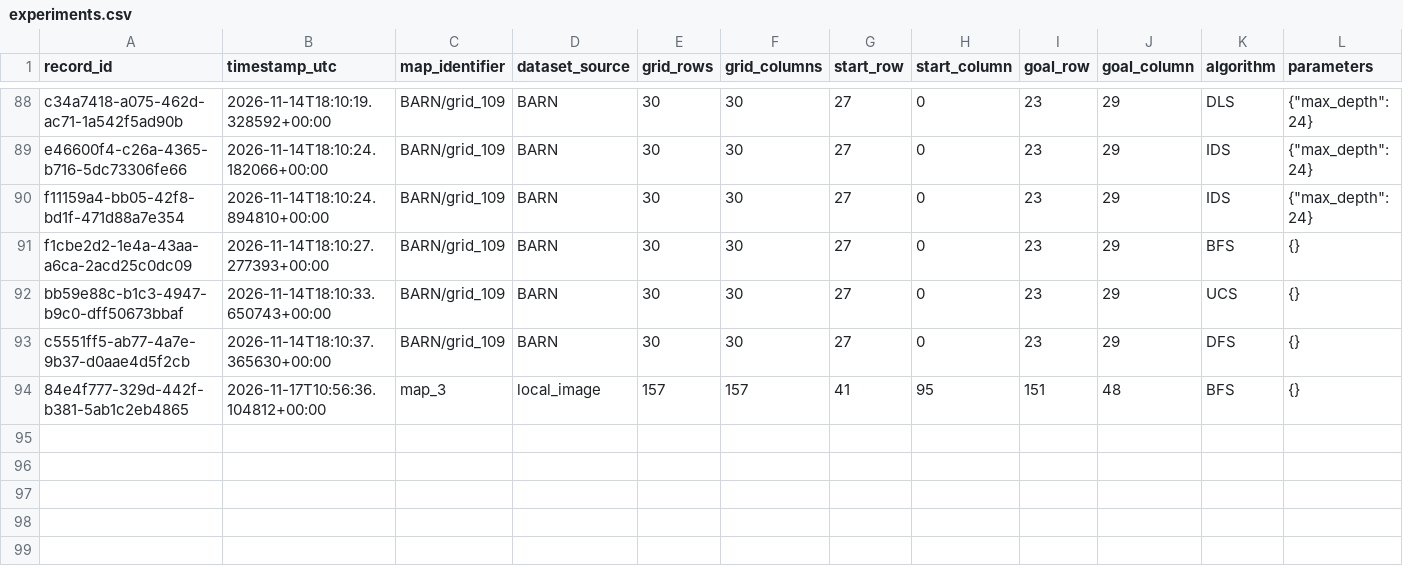
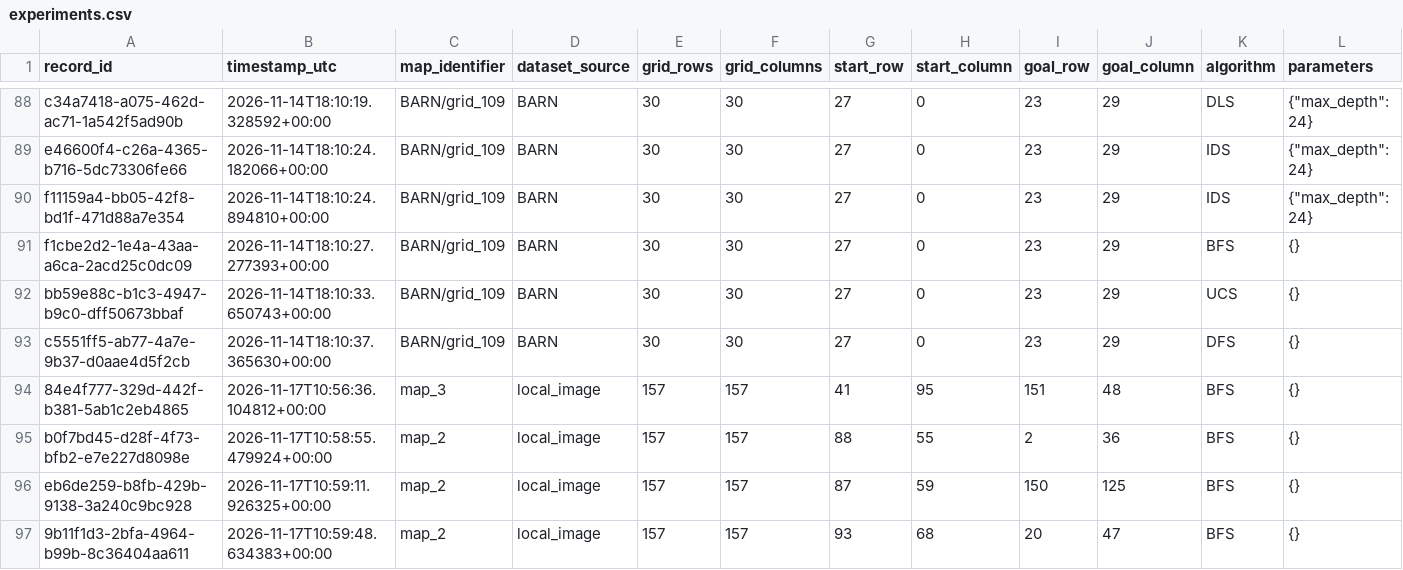
Before and after one commit to Muhammedsuwaneh/barn-robot-navigation-simulator, a CSV file: data/experiments.csv, drawn as a sheet; only a part is shown, gaps mark what is left out; rows hold the shown columns only; the diff names each change by its address in the sheet, - before the commit and + after, or states it on an @@ line.

```diff
--- a/data/experiments.csv
+++ b/data/experiments.csv
+row 95: b0f7bd45-d28f-4f73-bfb2-e7e227d8098e | 2026-11-17T10:58:55.479924+00:00 | map_2 | local_image | 157 | 157 | 88 | 55 | 2 | 36 | BFS | {}
+row 96: eb6de259-b8fb-429b-9138-3a240c9bc928 | 2026-11-17T10:59:11.926325+00:00 | map_2 | local_image | 157 | 157 | 87 | 59 | 150 | 125 | BFS | {}
+row 97: 9b11f1d3-2bfa-4964-b99b-8c36404aa611 | 2026-11-17T10:59:48.634383+00:00 | map_2 | local_image | 157 | 157 | 93 | 68 | 20 | 47 | BFS | {}
```
Also changed, not shown: 1 other file.
